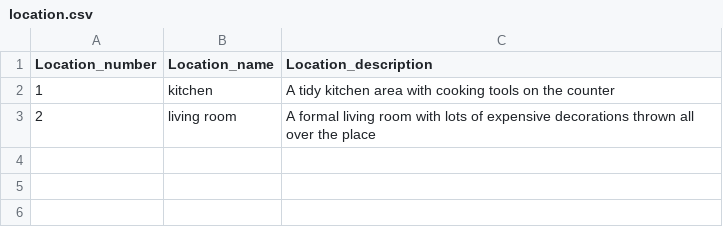
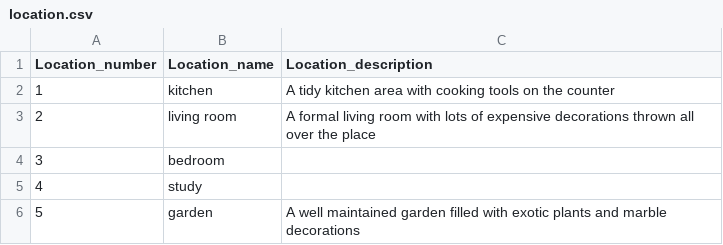
Before and after one commit to JordanDoles/Mystery-Adventure-Game, a CSV file: project/data/location.csv, drawn as a sheet; the diff names each change by its address in the sheet, - before the commit and + after, or states it on an @@ line.

Commit message:
added a bunch of comments about planned edits and fixes, and updated data files to include 3 more rooms

```diff
--- a/project/data/location.csv
+++ b/project/data/location.csv
+row 4: 3 | bedroom
+row 5: 4 | study
+row 6: 5 | garden | A well maintained garden filled with exotic plants and marble decorations
```
Also changed, not shown: 1 other file.
